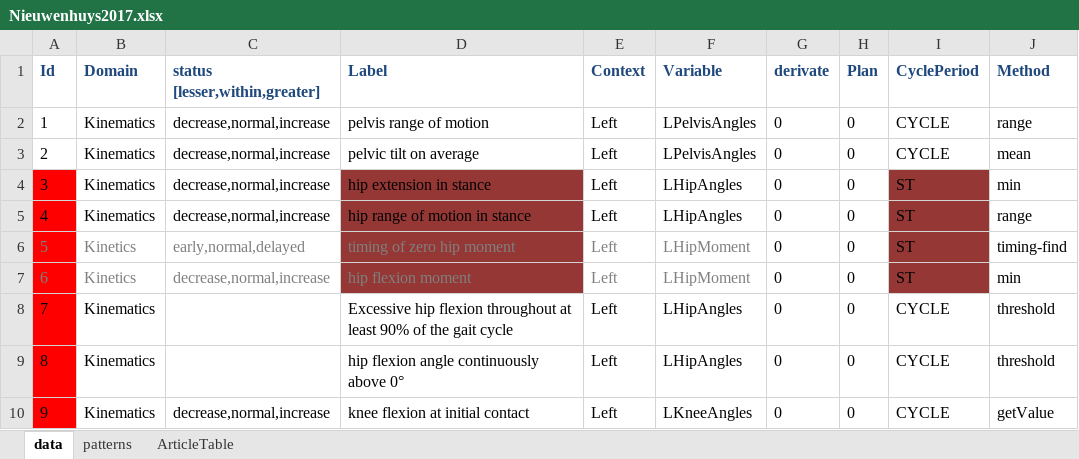
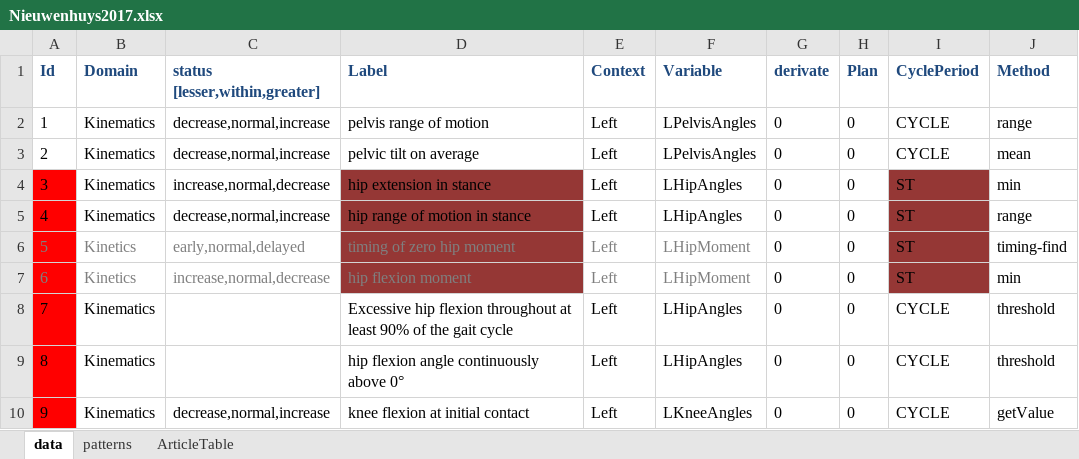
Before and after one commit to pyCGM2/pyCGM2, an Excel workbook: Data/jointPatterns/Nieuwenhuys2017.xlsx, sheet data, drawn as a sheet; only a part is shown; values as stored, in another font and other column widths than the file's, no borders; the diff covers the shown part only; the diff names each change by its address in the sheet, - before the commit and + after, or states it on an @@ line.

```diff
--- a/Data/jointPatterns/Nieuwenhuys2017.xlsx (sheet data)
+++ b/Data/jointPatterns/Nieuwenhuys2017.xlsx (sheet data)
-C4 (status [lesser,within,greater]): decrease,normal,increase
+C4 (status [lesser,within,greater]): increase,normal,decrease
-C7 (status [lesser,within,greater]): decrease,normal,increase
+C7 (status [lesser,within,greater]): increase,normal,decrease
```
Also changed, not shown: 11 edited cells elsewhere in this sheet, 1 other file.
